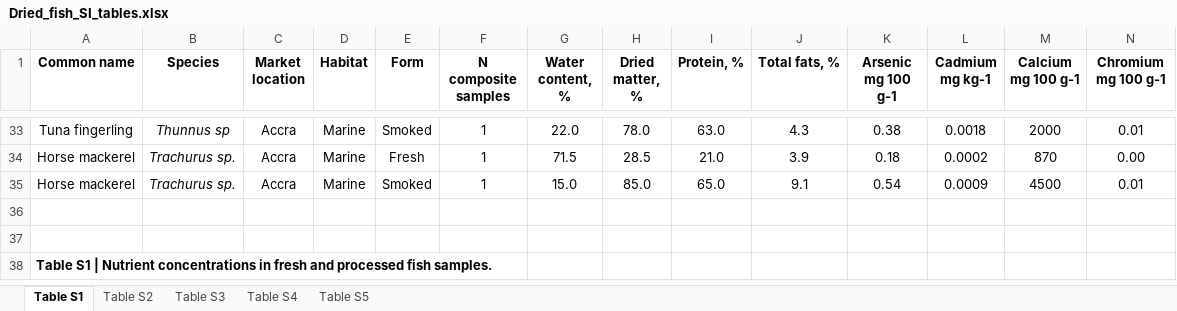
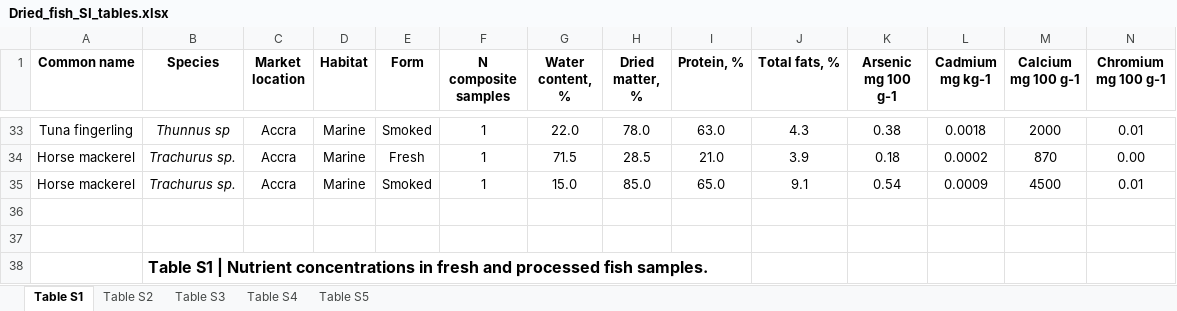
Before and after one commit to jpwrobinson/dried-fish, an Excel workbook: submit1/Dried_fish_SI_tables.xlsx, sheet Table S1, drawn as a sheet; only a part is shown, gaps mark what is left out; values as stored, in another font and other column widths than the file's, no borders; charts and pictures not drawn; removed rows and columns are numbered as before the commit, all else as after; rows hold the shown columns only; the diff names each change by its address in the sheet, - before the commit and + after, or states it on an @@ line.

```diff
--- a/submit1/Dried_fish_SI_tables.xlsx (sheet Table S1)
+++ b/submit1/Dried_fish_SI_tables.xlsx (sheet Table S1)
-row 38: Table S1 | Nutrient concentrations in fresh and processed fish samples.
+row 38:  | Table S1 | Nutrient concentrations in fresh and processed fish samples.
```
Also changed, not shown: sheet Table S2, sheet Table S5, sheet Table S3, sheet Table S4, charts or pictures, 4 other files.
